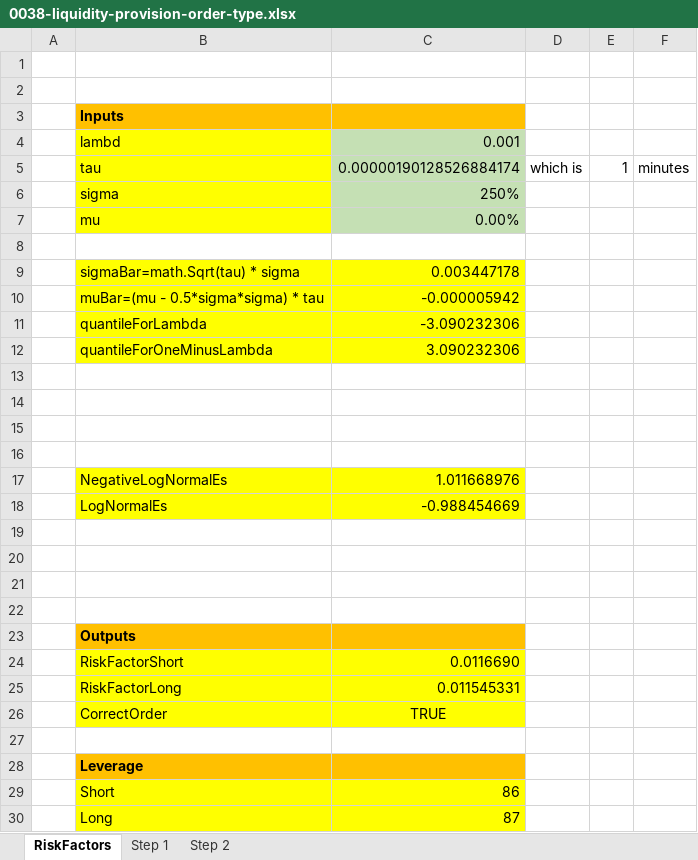
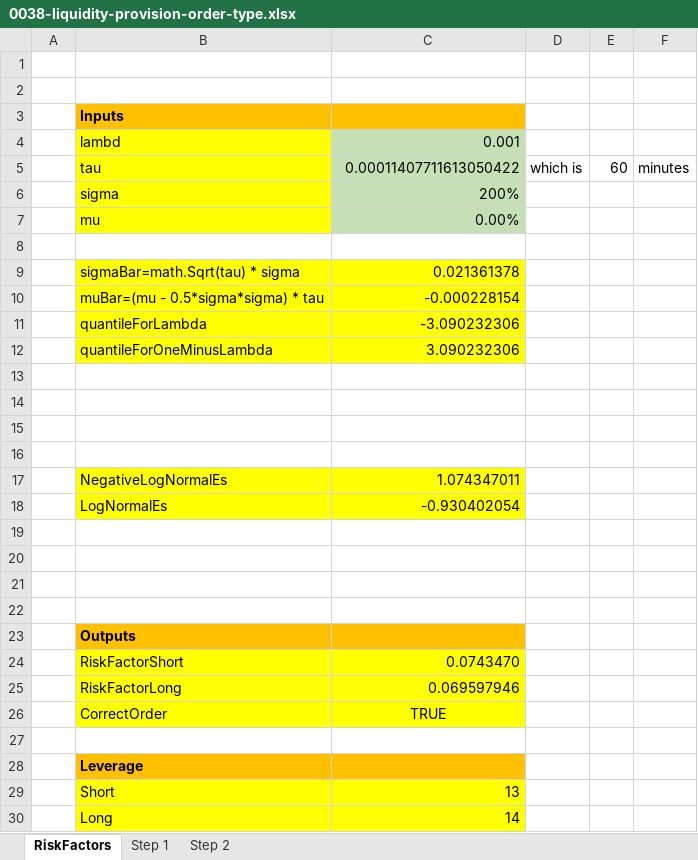
Before and after one commit to vegaprotocol/specs, an Excel workbook: qa-scenarios/0038-liquidity-provision-order-type.xlsx, sheet RiskFactors, drawn as a sheet; values as stored, in another font and other column widths than the file's, no borders; the diff names each change by its address in the sheet, - before the commit and + after, or states it on an @@ line.

```diff
--- a/qa-scenarios/0038-liquidity-provision-order-type.xlsx (sheet RiskFactors)
+++ b/qa-scenarios/0038-liquidity-provision-order-type.xlsx (sheet RiskFactors)
-C5: 0.00000190128526884174
+C5: 0.00011407711613050422
-E5: 1
+E5: 60
-C6: 250%
+C6: 200%
-C9: 0.003447178
+C9: 0.021361378
-C10: -0.000005942
+C10: -0.000228154
-C17: 1.011668976
+C17: 1.074347011
-C18: -0.988454669
+C18: -0.930402054
-C24: 0.0116690
+C24: 0.0743470
-C25: 0.011545331
+C25: 0.069597946
-C29: 86
+C29: 13
-C30: 87
+C30: 14
```
Also changed, not shown: sheet Step 1, sheet Step 2, formulas that keep their value.
